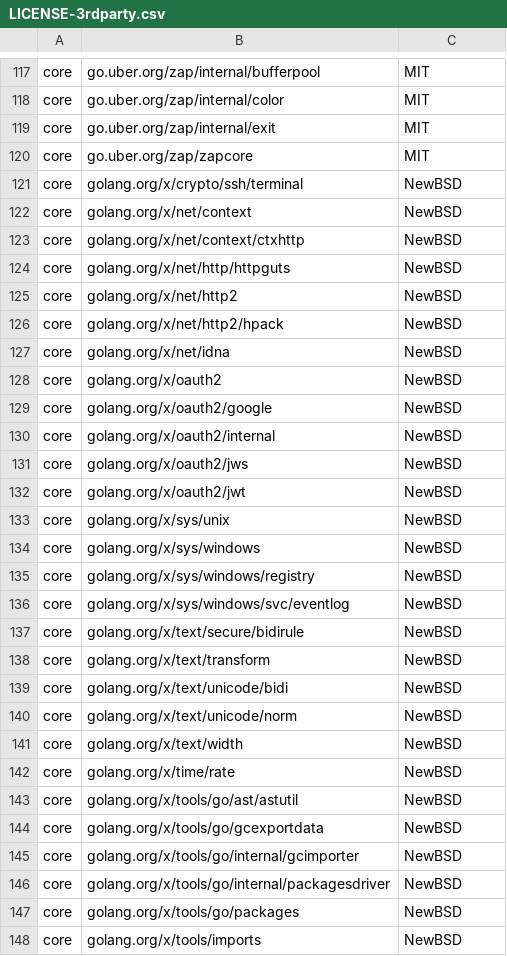
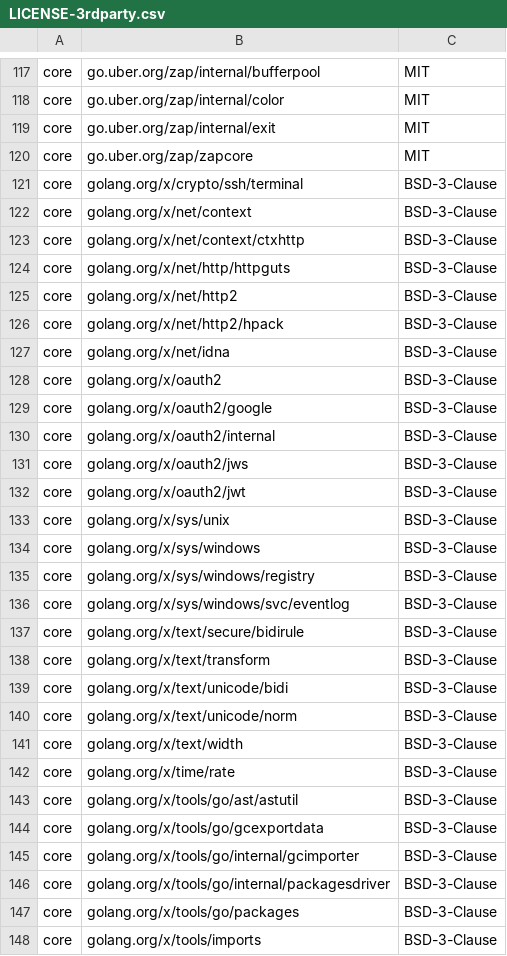
Before and after one commit to DataDog/watermarkpodautoscaler, a CSV file: LICENSE-3rdparty.csv, drawn as a sheet; only a part is shown, gaps mark what is left out; the diff covers the shown part only.

Commit message:
update SPDX identifier

```diff
--- a/LICENSE-3rdparty.csv
+++ b/LICENSE-3rdparty.csv
@@ -120,29 +120,29 @@ core,go.uber.org/zap/internal/exit,MIT
 core,go.uber.org/zap/zapcore,MIT
-core,golang.org/x/crypto/ssh/terminal,NewBSD
-core,golang.org/x/net/context,NewBSD
-core,golang.org/x/net/context/ctxhttp,NewBSD
-core,golang.org/x/net/http/httpguts,NewBSD
-core,golang.org/x/net/http2,NewBSD
-core,golang.org/x/net/http2/hpack,NewBSD
-core,golang.org/x/net/idna,NewBSD
-core,golang.org/x/oauth2,NewBSD
-core,golang.org/x/oauth2/google,NewBSD
-core,golang.org/x/oauth2/internal,NewBSD
-core,golang.org/x/oauth2/jws,NewBSD
-core,golang.org/x/oauth2/jwt,NewBSD
-core,golang.org/x/sys/unix,NewBSD
-core,golang.org/x/sys/windows,NewBSD
-core,golang.org/x/sys/windows/registry,NewBSD
-core,golang.org/x/sys/windows/svc/eventlog,NewBSD
-core,golang.org/x/text/secure/bidirule,NewBSD
-core,golang.org/x/text/transform,NewBSD
-core,golang.org/x/text/unicode/bidi,NewBSD
-core,golang.org/x/text/unicode/norm,NewBSD
-core,golang.org/x/text/width,NewBSD
-core,golang.org/x/time/rate,NewBSD
-core,golang.org/x/tools/go/ast/astutil,NewBSD
-core,golang.org/x/tools/go/gcexportdata,NewBSD
-core,golang.org/x/tools/go/internal/gcimporter,NewBSD
-core,golang.org/x/tools/go/internal/packagesdriver,NewBSD
-core,golang.org/x/tools/go/packages,NewBSD
-core,golang.org/x/tools/imports,NewBSD
+core,golang.org/x/crypto/ssh/terminal,BSD-3-Clause
+core,golang.org/x/net/context,BSD-3-Clause
+core,golang.org/x/net/context/ctxhttp,BSD-3-Clause
+core,golang.org/x/net/http/httpguts,BSD-3-Clause
+core,golang.org/x/net/http2,BSD-3-Clause
+core,golang.org/x/net/http2/hpack,BSD-3-Clause
+core,golang.org/x/net/idna,BSD-3-Clause
+core,golang.org/x/oauth2,BSD-3-Clause
+core,golang.org/x/oauth2/google,BSD-3-Clause
+core,golang.org/x/oauth2/internal,BSD-3-Clause
+core,golang.org/x/oauth2/jws,BSD-3-Clause
+core,golang.org/x/oauth2/jwt,BSD-3-Clause
+core,golang.org/x/sys/unix,BSD-3-Clause
+core,golang.org/x/sys/windows,BSD-3-Clause
+core,golang.org/x/sys/windows/registry,BSD-3-Clause
+core,golang.org/x/sys/windows/svc/eventlog,BSD-3-Clause
+core,golang.org/x/text/secure/bidirule,BSD-3-Clause
+core,golang.org/x/text/transform,BSD-3-Clause
+core,golang.org/x/text/unicode/bidi,BSD-3-Clause
+core,golang.org/x/text/unicode/norm,BSD-3-Clause
+core,golang.org/x/text/width,BSD-3-Clause
+core,golang.org/x/time/rate,BSD-3-Clause
+core,golang.org/x/tools/go/ast/astutil,BSD-3-Clause
+core,golang.org/x/tools/go/gcexportdata,BSD-3-Clause
+core,golang.org/x/tools/go/internal/gcimporter,BSD-3-Clause
+core,golang.org/x/tools/go/internal/packagesdriver,BSD-3-Clause
+core,golang.org/x/tools/go/packages,BSD-3-Clause
+core,golang.org/x/tools/imports,BSD-3-Clause
```
Also changed, not shown: 54 edited cells elsewhere in this file.
